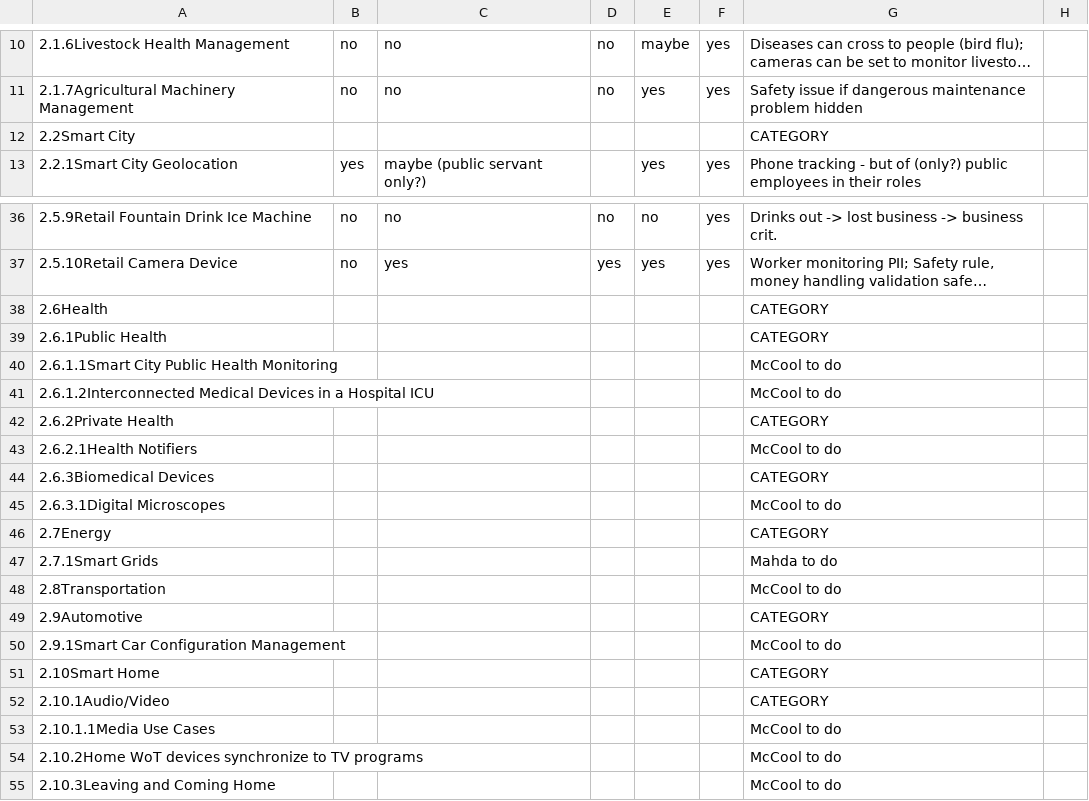
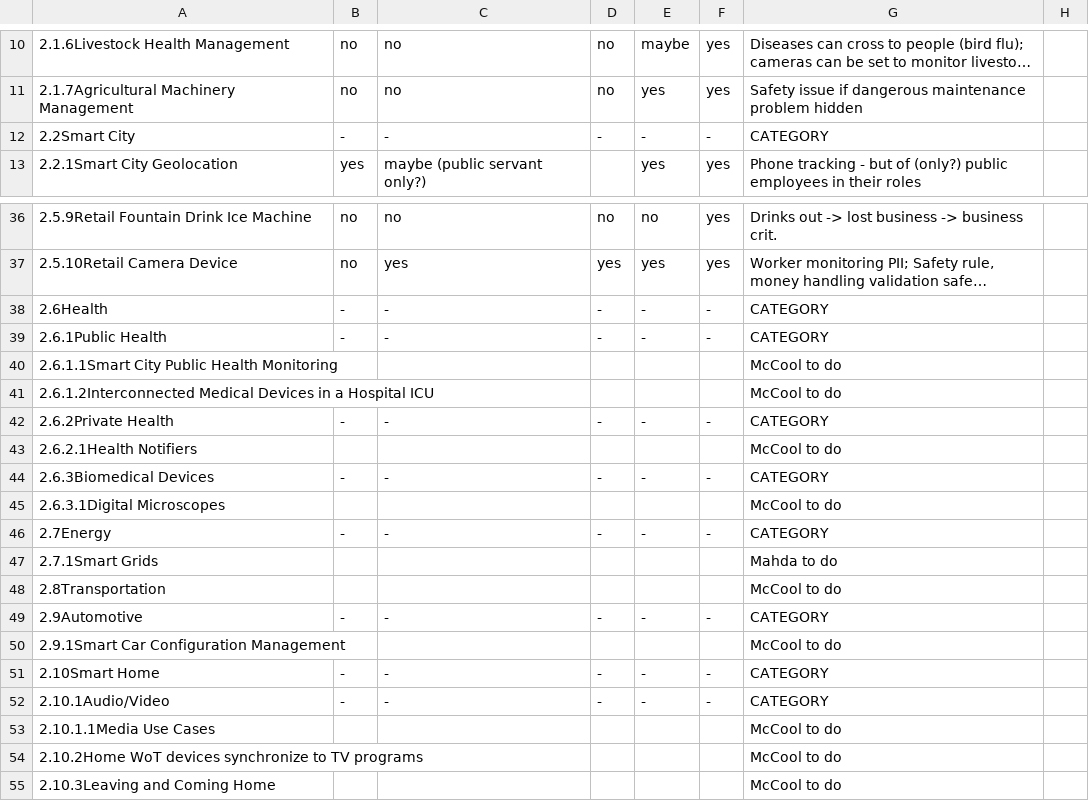
Before and after one commit to w3c/wot-usecases, a CSV file: USE-CASES/security-categories.csv, drawn as a sheet; only a part is shown, gaps mark what is left out; long unchanged cells end in …; the diff covers the shown part only; the diff names each change by its address in the sheet, - before the commit and + after, or states it on an @@ line.

Commit message:
null all categories

```diff
--- a/USE-CASES/security-categories.csv
+++ b/USE-CASES/security-categories.csv
-B12: (empty)
+B12: -
-C12: (empty)
+C12: -
-D12: (empty)
+D12: -
-E12: (empty)
+E12: -
-F12: (empty)
+F12: -
-B38:B39: (empty)
+B38:B39: -
-C38:C39: (empty)
+C38:C39: -
-D38:D39: (empty)
+D38:D39: -
-E38:E39: (empty)
+E38:E39: -
-F38:F39: (empty)
+F38:F39: -
-B42: (empty)
+B42: -
-C42: (empty)
+C42: -
-D42: (empty)
+D42: -
-E42: (empty)
+E42: -
-F42: (empty)
+F42: -
-B44: (empty)
+B44: -
-C44: (empty)
+C44: -
-D44: (empty)
+D44: -
-E44: (empty)
+E44: -
-F44: (empty)
+F44: -
-B46: (empty)
+B46: -
-C46: (empty)
+C46: -
-D46: (empty)
+D46: -
-E46: (empty)
+E46: -
-F46: (empty)
+F46: -
-B49: (empty)
+B49: -
-C49: (empty)
+C49: -
-D49: (empty)
+D49: -
-E49: (empty)
+E49: -
-F49: (empty)
+F49: -
-B51:B52: (empty)
+B51:B52: -
-C51:C52: (empty)
+C51:C52: -
-D51:D52: (empty)
+D51:D52: -
-E51:E52: (empty)
+E51:E52: -
-F51:F52: (empty)
+F51:F52: -
```
Also changed, not shown: 55 edited cells elsewhere in this file.
